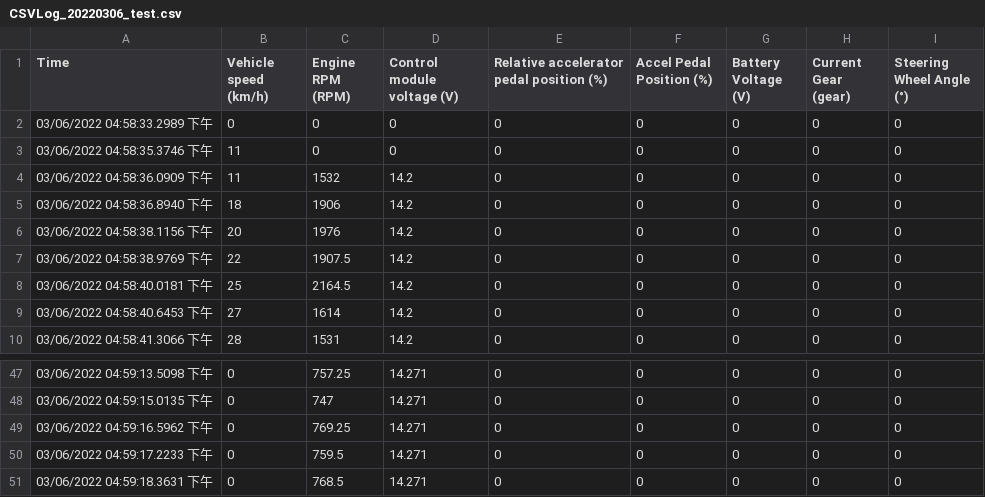
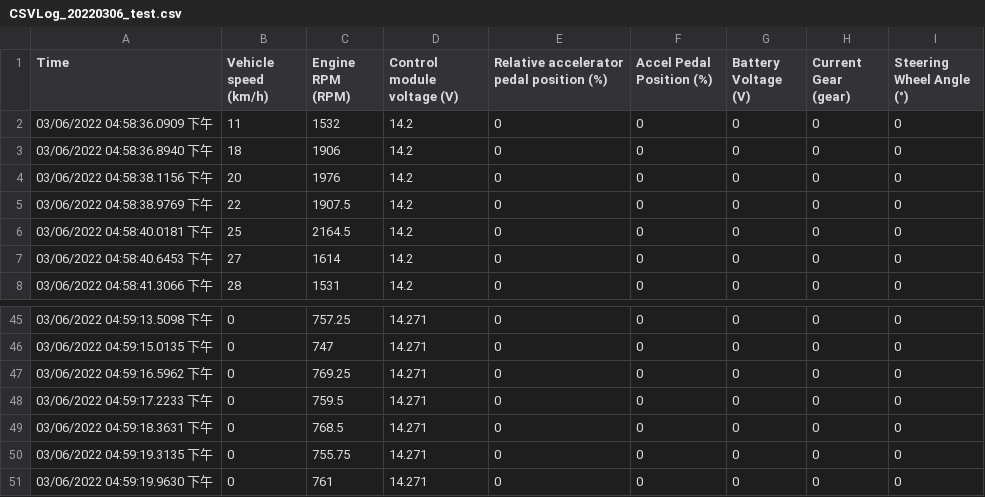
Before and after one commit to qinelin/TEMI_2, a CSV file: CSVLog_20220306_test.csv, drawn as a sheet; only a part is shown, gaps mark what is left out; removed rows and columns are numbered as before the commit, all else as after; the diff names each change by its address in the sheet, - before the commit and + after, or states it on an @@ line.

```diff
--- a/CSVLog_20220306_test.csv
+++ b/CSVLog_20220306_test.csv
-row 2: 03/06/2022 04:58:33.2989 下午 | 0 | 0 | 0 | 0 | 0 | 0 | 0 | 0
-row 3: 03/06/2022 04:58:35.3746 下午 | 11 | 0 | 0 | 0 | 0 | 0 | 0 | 0
+row 50: 03/06/2022 04:59:19.3135 下午 | 0 | 755.75 | 14.271 | 0 | 0 | 0 | 0 | 0
+row 51: 03/06/2022 04:59:19.9630 下午 | 0 | 761 | 14.271 | 0 | 0 | 0 | 0 | 0
```
Also changed, not shown: CSVLog_20220306_train.csv.
